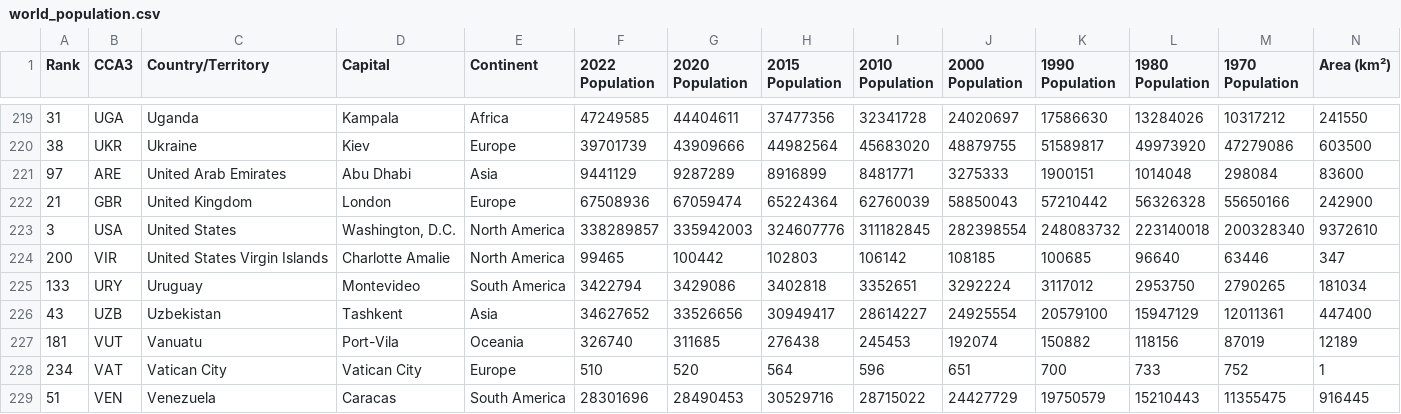
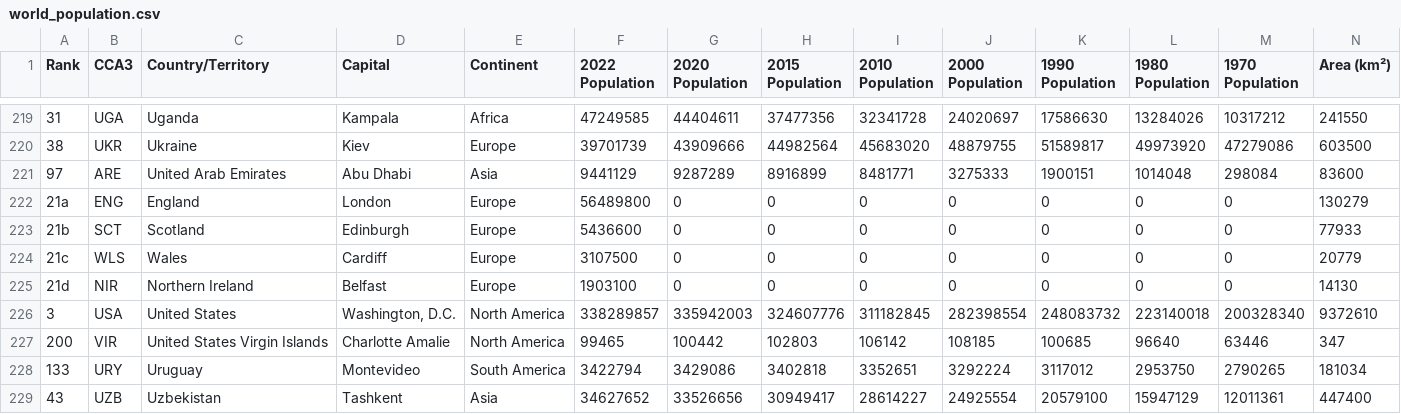
Before and after one commit to VladyslavSynytskyi/Quidditch_cup_simulation, a CSV file: world_population.csv, drawn as a sheet; only a part is shown, gaps mark what is left out; the shorter side is filled out with more unchanged rows; removed rows and columns are numbered as before the commit, all else as after; rows hold the shown columns only; the diff names each change by its address in the sheet, - before the commit and + after, or states it on an @@ line.

```diff
--- a/world_population.csv
+++ b/world_population.csv
-row 222: 21 | GBR | United Kingdom | London | Europe | 67508936 | 67059474 | 65224364 | 62760039 | 58850043 | 57210442 | 56326328 | 55650166 | 242900
+row 222: 21a | ENG | England | London | Europe | 56489800 | 0 | 0 | 0 | 0 | 0 | 0 | 0 | 130279
+row 223: 21b | SCT | Scotland | Edinburgh | Europe | 5436600 | 0 | 0 | 0 | 0 | 0 | 0 | 0 | 77933
+row 224: 21c | WLS | Wales | Cardiff | Europe | 3107500 | 0 | 0 | 0 | 0 | 0 | 0 | 0 | 20779
+row 225: 21d | NIR | Northern Ireland | Belfast | Europe | 1903100 | 0 | 0 | 0 | 0 | 0 | 0 | 0 | 14130
```
Also changed, not shown: 1 other file.
